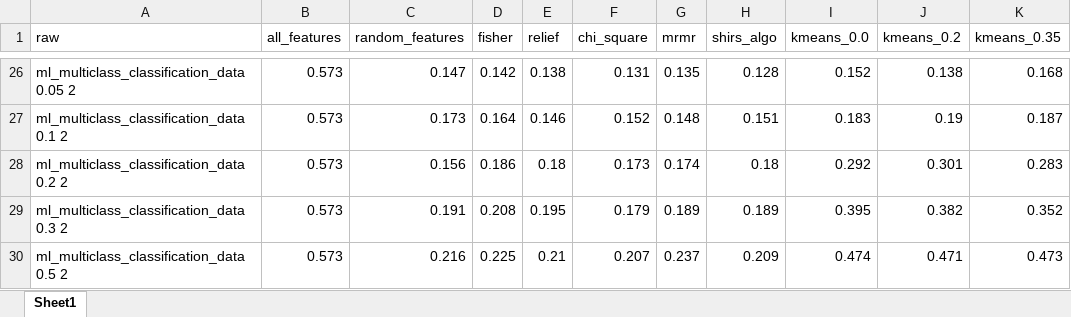
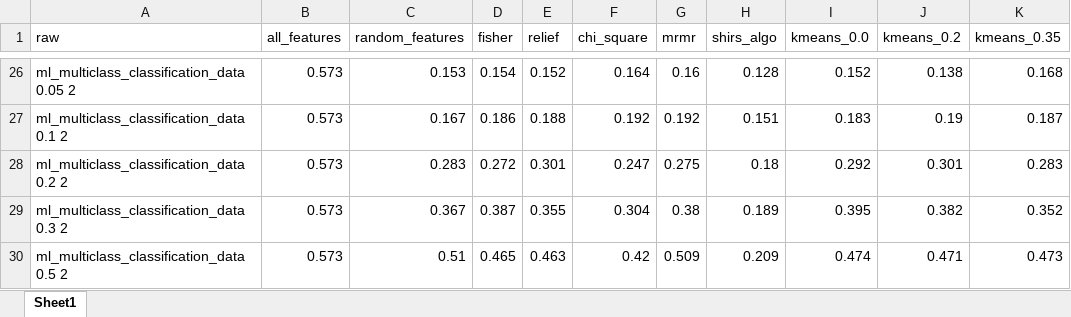
Before and after one commit to Omer-Hedvat/Thesis-TauTransformer, an Excel workbook: results/all_results_colors.xlsx, sheet Sheet1, drawn as a sheet; only a part is shown, gaps mark what is left out; values as stored, in another font and other column widths than the file's, no cell formats; the diff covers the shown part only; the diff names each change by its address in the sheet, - before the commit and + after, or states it on an @@ line.

```diff
--- a/results/all_results_colors.xlsx (sheet Sheet1)
+++ b/results/all_results_colors.xlsx (sheet Sheet1)
-C26 (random_features): 0.147
+C26 (random_features): 0.153
-D26 (fisher): 0.142
+D26 (fisher): 0.154
-E26 (relief): 0.138
+E26 (relief): 0.152
-F26 (chi_square): 0.131
+F26 (chi_square): 0.164
-G26 (mrmr): 0.135
+G26 (mrmr): 0.16
-C27 (random_features): 0.173
+C27 (random_features): 0.167
-D27 (fisher): 0.164
+D27 (fisher): 0.186
-E27 (relief): 0.146
+E27 (relief): 0.188
-F27 (chi_square): 0.152
+F27 (chi_square): 0.192
-G27 (mrmr): 0.148
+G27 (mrmr): 0.192
-C28 (random_features): 0.156
+C28 (random_features): 0.283
-D28 (fisher): 0.186
+D28 (fisher): 0.272
-E28 (relief): 0.18
+E28 (relief): 0.301
-F28 (chi_square): 0.173
+F28 (chi_square): 0.247
-G28 (mrmr): 0.174
+G28 (mrmr): 0.275
-C29 (random_features): 0.191
+C29 (random_features): 0.367
-D29 (fisher): 0.208
+D29 (fisher): 0.387
-E29 (relief): 0.195
+E29 (relief): 0.355
-F29 (chi_square): 0.179
+F29 (chi_square): 0.304
-G29 (mrmr): 0.189
+G29 (mrmr): 0.38
-C30 (random_features): 0.216
+C30 (random_features): 0.51
-D30 (fisher): 0.225
+D30 (fisher): 0.465
-E30 (relief): 0.21
+E30 (relief): 0.463
-F30 (chi_square): 0.207
+F30 (chi_square): 0.42
-G30 (mrmr): 0.237
+G30 (mrmr): 0.509
```
Also changed, not shown: 232 edited cells elsewhere in this sheet, cell formats, 12 other files.
